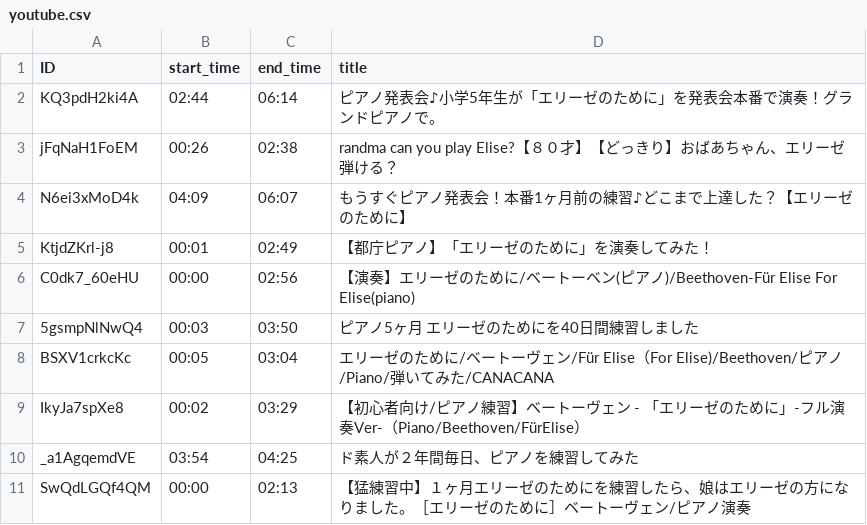
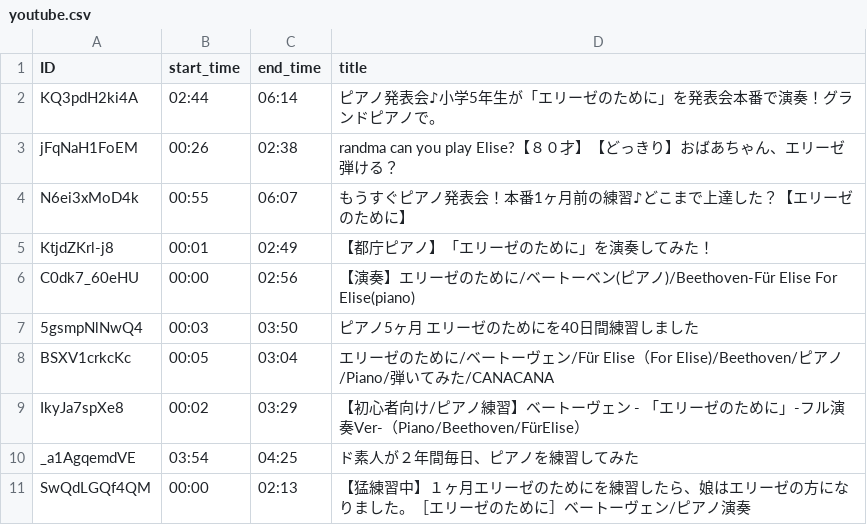
Before and after one commit to smygw72/P-KAI, a CSV file: smygw/youtube.csv, drawn as a sheet; only a part is shown.

Commit message:
fix trimming annotation

```diff
--- a/smygw/youtube.csv
+++ b/smygw/youtube.csv
@@ -3,3 +3,3 @@ KQ3pdH2ki4A,02:44,06:14,ピアノ発表会♪小学5年生が「エリーゼの
 jFqNaH1FoEM,00:26,02:38,randma can you play Elise?【８０才】【どっきり】おばあちゃん、エリーゼ弾ける？
-N6ei3xMoD4k,04:09,06:07,もうすぐピアノ発表会！本番1ヶ月前の練習♪どこまで上達した？【エリーゼのために】
+N6ei3xMoD4k,00:55,06:07,もうすぐピアノ発表会！本番1ヶ月前の練習♪どこまで上達した？【エリーゼのために】
 KtjdZKrl-j8,00:01,02:49,【都庁ピアノ】「エリーゼのために」を演奏してみた！
```
